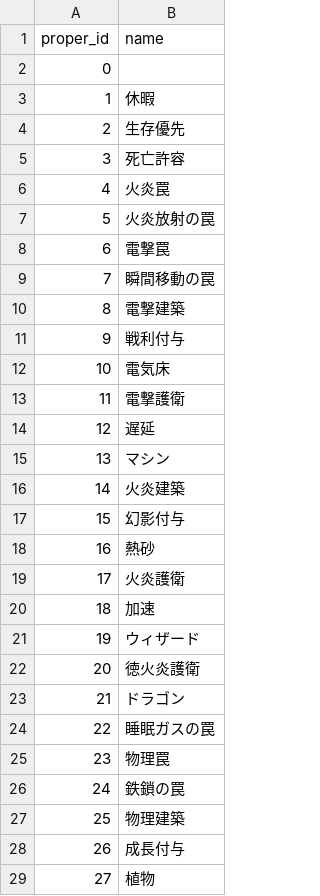
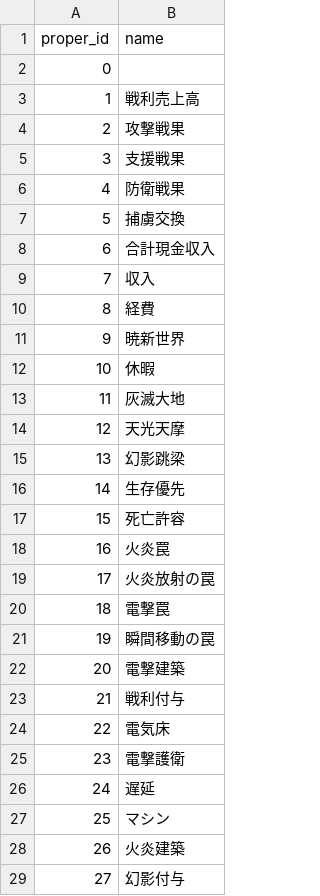
Before and after one commit to white-mns/zero_parse, a CSV file: output/data/proper_name.csv, drawn as a sheet; only a part is shown; the diff covers the shown part only.

```diff
--- a/output/data/proper_name.csv
+++ b/output/data/proper_name.csv
@@ -2,28 +2,28 @@ proper_id	name
 0	
-1	休暇
-2	生存優先
-3	死亡許容
-4	火炎罠
-5	火炎放射の罠
-6	電撃罠
-7	瞬間移動の罠
-8	電撃建築
-9	戦利付与
-10	電気床
-11	電撃護衛
-12	遅延
-13	マシン
-14	火炎建築
-15	幻影付与
-16	熱砂
-17	火炎護衛
-18	加速
-19	ウィザード
-20	徳火炎護衛
-21	ドラゴン
-22	睡眠ガスの罠
-23	物理罠
-24	鉄鎖の罠
-25	物理建築
-26	成長付与
-27	植物
+1	戦利売上高
+2	攻撃戦果
+3	支援戦果
+4	防衛戦果
+5	捕虜交換
+6	合計現金収入
+7	収入
+8	経費
+9	暁新世界
+10	休暇
+11	灰滅大地
+12	天光天摩
+13	幻影跳梁
+14	生存優先
+15	死亡許容
+16	火炎罠
+17	火炎放射の罠
+18	電撃罠
+19	瞬間移動の罠
+20	電撃建築
+21	戦利付与
+22	電気床
+23	電撃護衛
+24	遅延
+25	マシン
+26	火炎建築
+27	幻影付与
```
Also changed, not shown: 90 edited cells elsewhere in this file, output/chara/intention_1_0.csv, output/chara/regalia_1_0.csv, 6 other files.
